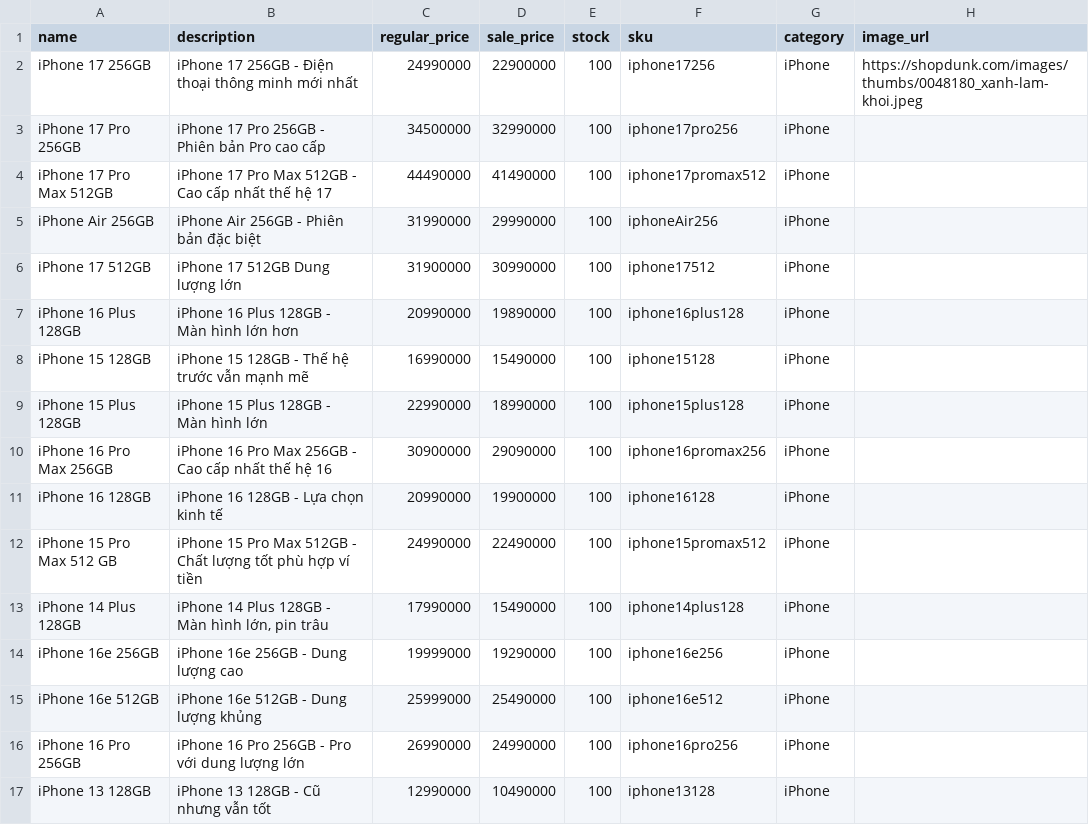
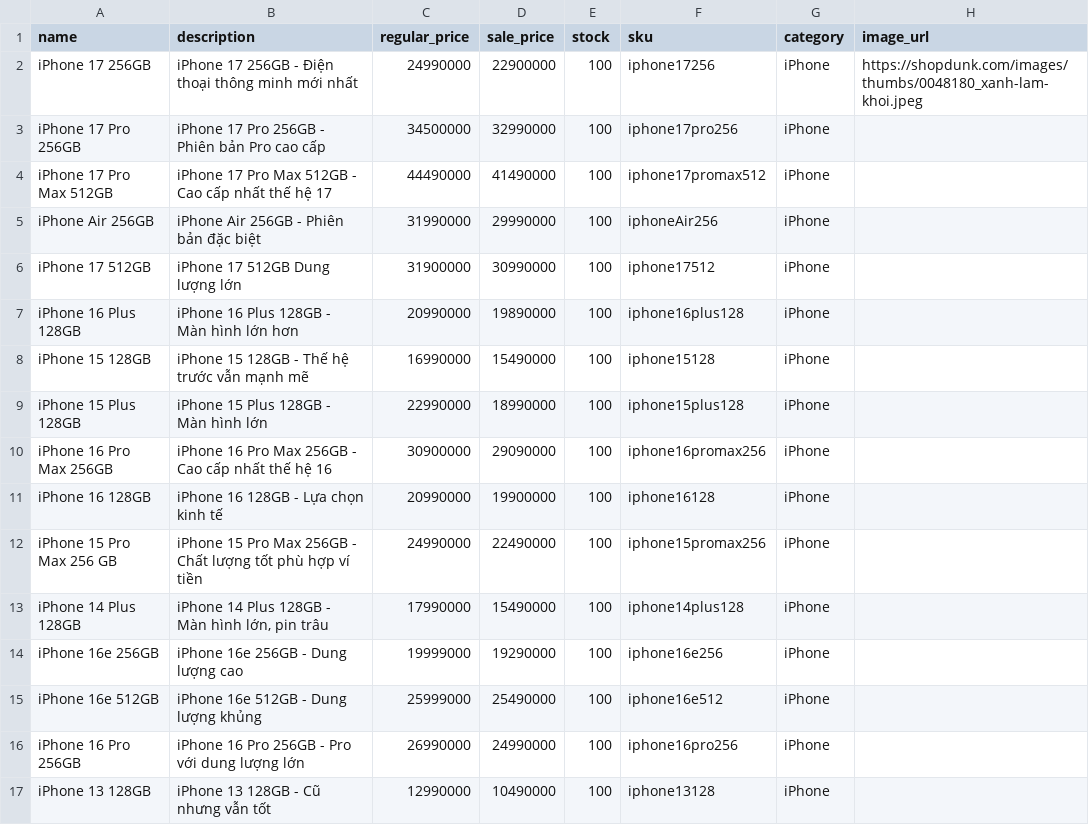
Before and after one commit to 23010009-bot/websiteBanDT, a CSV file: simple-ecommerce/Data/iphone.csv, drawn as a sheet.

```diff
--- a/simple-ecommerce/Data/iphone.csv
+++ b/simple-ecommerce/Data/iphone.csv
@@ -11,3 +11,3 @@
 "iPhone 16 128GB","iPhone 16 128GB - Lựa chọn kinh tế",20990000,19900000,100,"iphone16128","iPhone",""
-"iPhone 15 Pro Max 512 GB","iPhone 15 Pro Max 512GB - Chất lượng tốt phù hợp ví tiền",24990000,22490000,100,"iphone15promax512","iPhone",""
+"iPhone 15 Pro Max 256 GB","iPhone 15 Pro Max 256GB - Chất lượng tốt phù hợp ví tiền",24990000,22490000,100,"iphone15promax256","iPhone",""
 "iPhone 14 Plus 128GB","iPhone 14 Plus 128GB - Màn hình lớn, pin trâu",17990000,15490000,100,"iphone14plus128","iPhone",""
```
Also changed, not shown: 1 other file.
